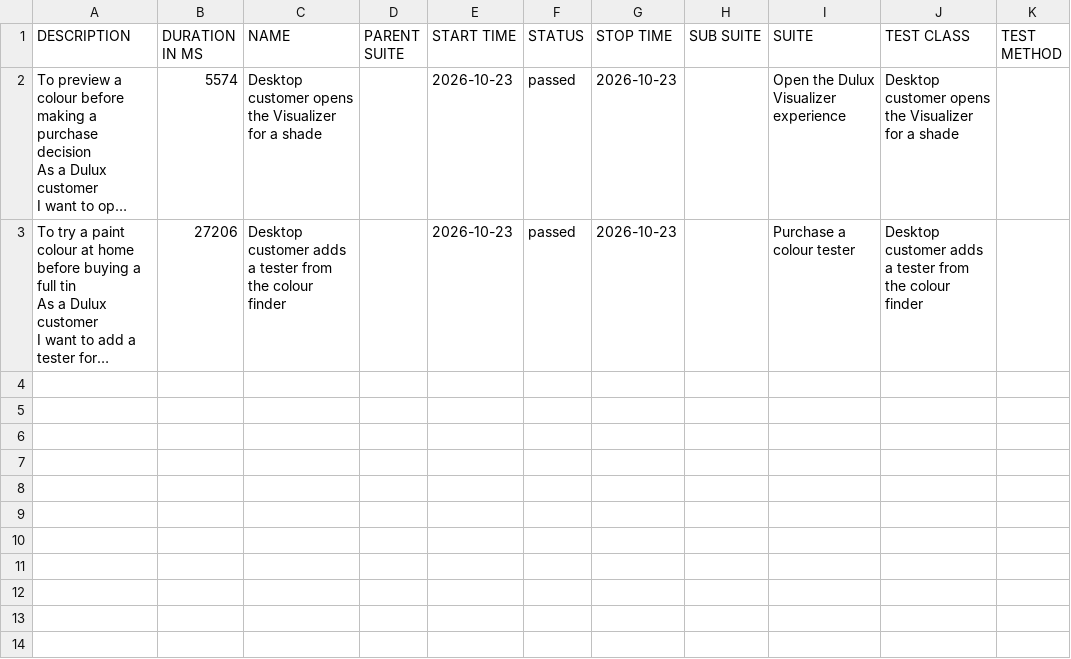
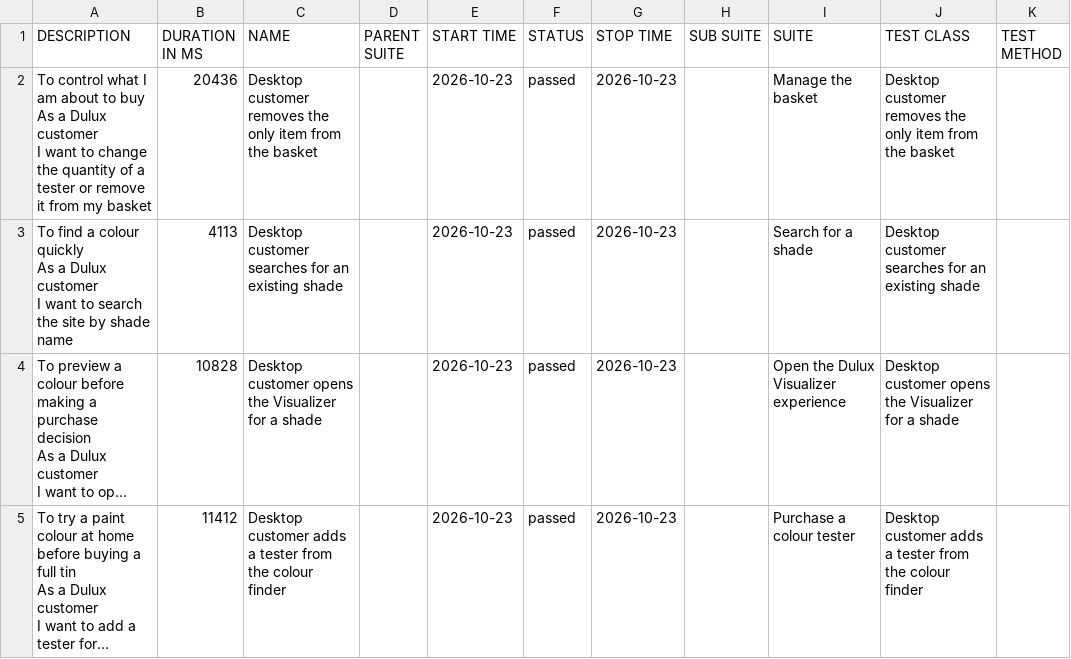
Before and after one commit to magdaU/playwright-java-dulux-uk, a CSV file: data/suites.csv, drawn as a sheet; long unchanged cells end in …; addresses are those after the commit; ↵ is a line break in a cell; the diff names each change by its address in the sheet, - before the commit and + after, or states it on an @@ line.

```diff
--- a/data/suites.csv
+++ b/data/suites.csv
+row 2: To control what I am about to buy ↵ As a Dulux customer ↵ I want to change the quantity of a tester or remove it from my basket | 20436 | Desktop customer removes the only item from the basket |  | 2026-10-23 | passed | 2026-10-23 |  | Manage the basket | Desktop customer removes the only item from the basket
+row 3: To find a colour quickly ↵ As a Dulux customer ↵ I want to search the site by shade name | 4113 | Desktop customer searches for an existing shade |  | 2026-10-23 | passed | 2026-10-23 |  | Search for a shade | Desktop customer searches for an existing shade
-B4 (DURATION IN MS): 5574
+B4 (DURATION IN MS): 10828
-B5 (DURATION IN MS): 27206
+B5 (DURATION IN MS): 11412
```
Also changed, not shown: data/behaviors.csv, 29 other files.
